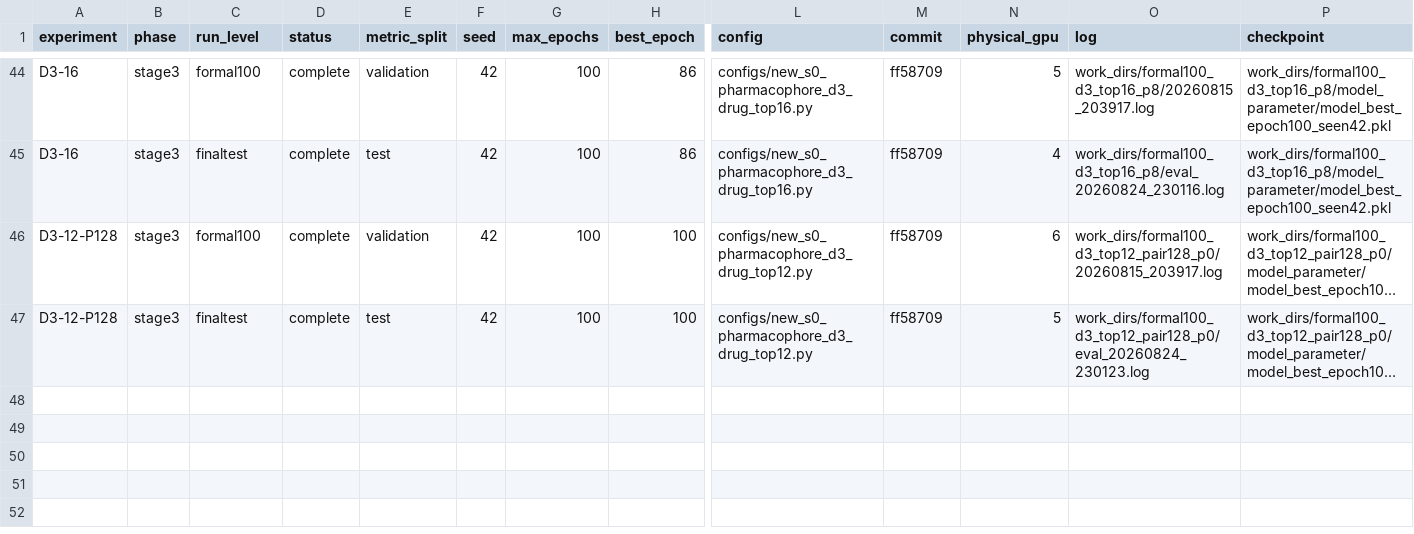
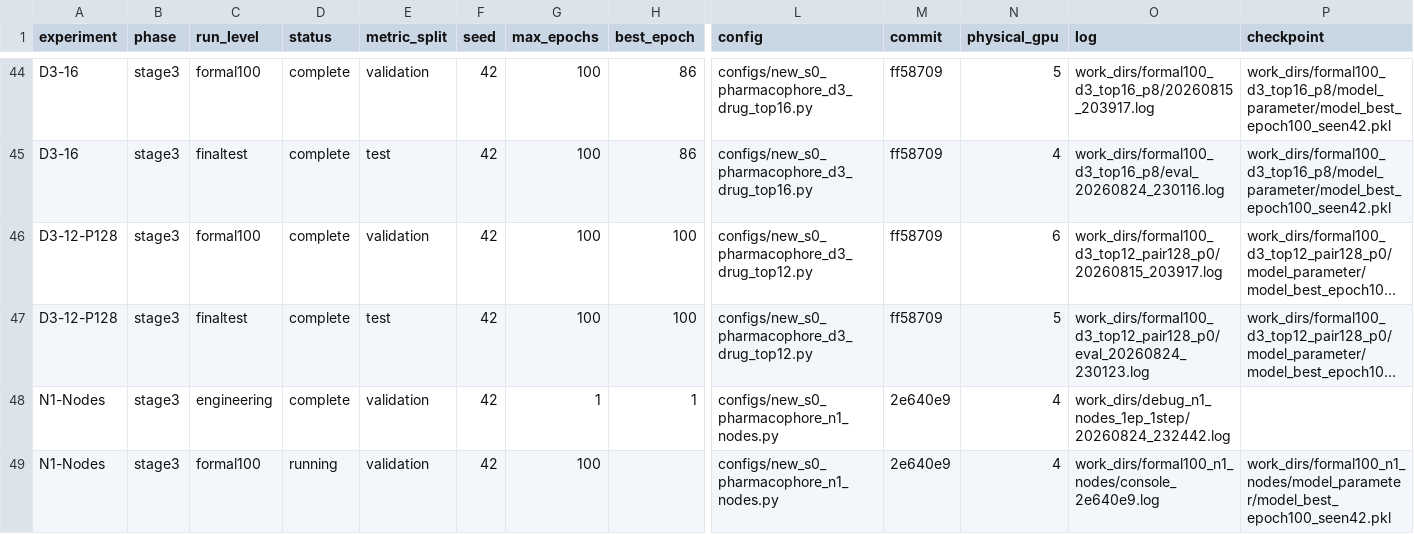
Before and after one commit to minonicc/ZeroDDI, a CSV file: results/pharmacophore_results.csv, drawn as a sheet; only a part is shown, gaps mark what is left out; long unchanged cells end in …; rows hold the shown columns only; the diff names each change by its address in the sheet, - before the commit and + after, or states it on an @@ line.

Commit message:
docs: record direct pharmacophore node launch

```diff
--- a/results/pharmacophore_results.csv
+++ b/results/pharmacophore_results.csv
+row 48: N1-Nodes | stage3 | engineering | complete | validation | 42 | 1 | 1 | configs/new_s0_pharmacophore_n1_nodes.py | 2e640e9 | 4 | work_dirs/debug_n1_nodes_1ep_1step/20260824_232442.log
+row 49: N1-Nodes | stage3 | formal100 | running | validation | 42 | 100 |  | configs/new_s0_pharmacophore_n1_nodes.py | 2e640e9 | 4 | work_dirs/formal100_n1_nodes/console_2e640e9.log | work_dirs/formal100_n1_nodes/model_parameter/model_best_epoch100_seen42.pkl
```
Also changed, not shown: 1 other file.
